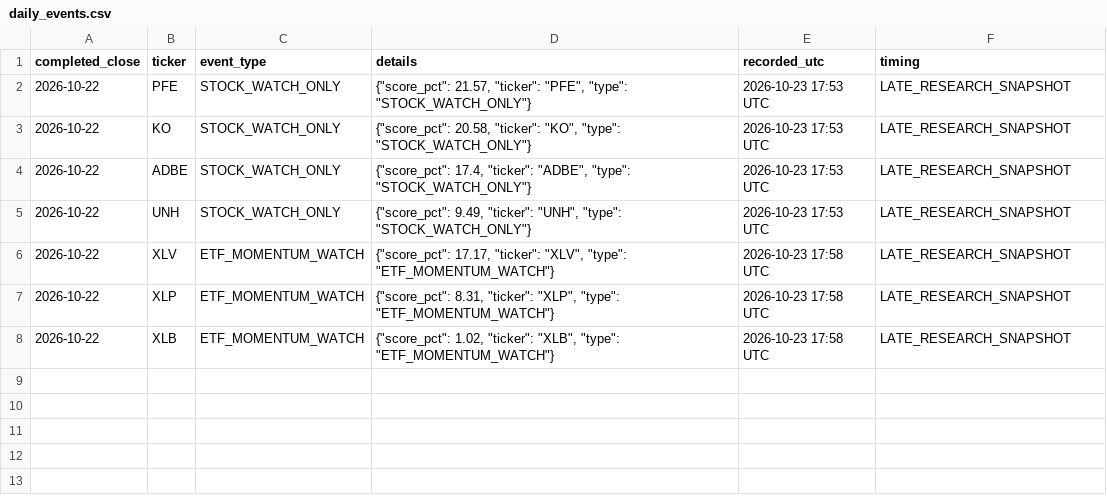
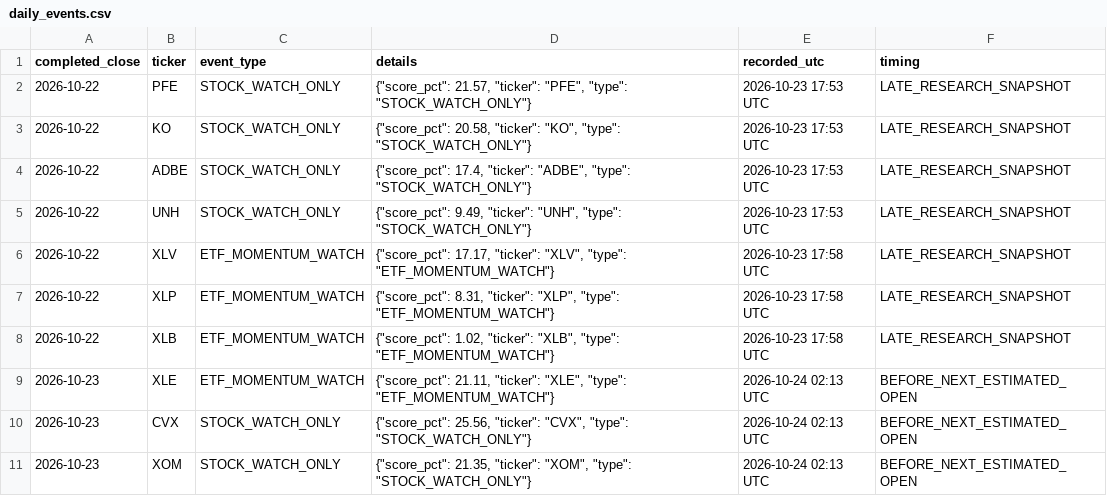
Before and after one commit to aaronleeweien/signaldesk-research, a CSV file: research/daily_events.csv, drawn as a sheet; the diff names each change by its address in the sheet, - before the commit and + after, or states it on an @@ line.

```diff
--- a/research/daily_events.csv
+++ b/research/daily_events.csv
+row 9: 2026-10-23 | XLE | ETF_MOMENTUM_WATCH | {"score_pct": 21.11, "ticker": "XLE", "type": "ETF_MOMENTUM_WATCH"} | 2026-10-24 02:13 UTC | BEFORE_NEXT_ESTIMATED_OPEN
+row 10: 2026-10-23 | CVX | STOCK_WATCH_ONLY | {"score_pct": 25.56, "ticker": "CVX", "type": "STOCK_WATCH_ONLY"} | 2026-10-24 02:13 UTC | BEFORE_NEXT_ESTIMATED_OPEN
+row 11: 2026-10-23 | XOM | STOCK_WATCH_ONLY | {"score_pct": 21.35, "ticker": "XOM", "type": "STOCK_WATCH_ONLY"} | 2026-10-24 02:13 UTC | BEFORE_NEXT_ESTIMATED_OPEN
```
Also changed, not shown: research/factor_paper.csv, research/paper_signals.csv, 15 other files.
